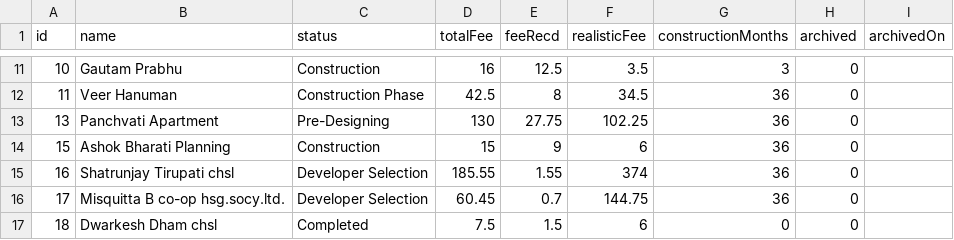
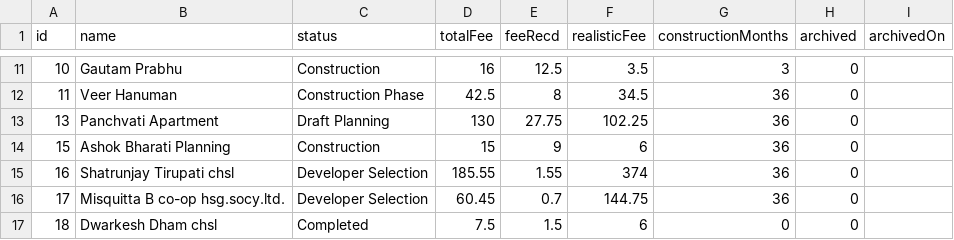
Before and after one commit to architectbharat-png/ABS-Project-Dashboard, a CSV file: projects.csv, drawn as a sheet; only a part is shown, gaps mark what is left out.

Commit message:
Auto-sync from ABS Project Priority Dashboard

```diff
--- a/projects.csv
+++ b/projects.csv
@@ -12,3 +12,3 @@ id,name,status,totalFee,feeRecd,realisticFee,constructionMonths,archived,archive
 11,"Veer Hanuman","Construction Phase",42.5,8,34.5,36,0,
-13,"Panchvati Apartment","Pre-Designing",130,27.75,102.25,36,0,
+13,"Panchvati Apartment","Draft Planning",130,27.75,102.25,36,0,
 15,"Ashok Bharati Planning","Construction",15,9,6,36,0,
```
